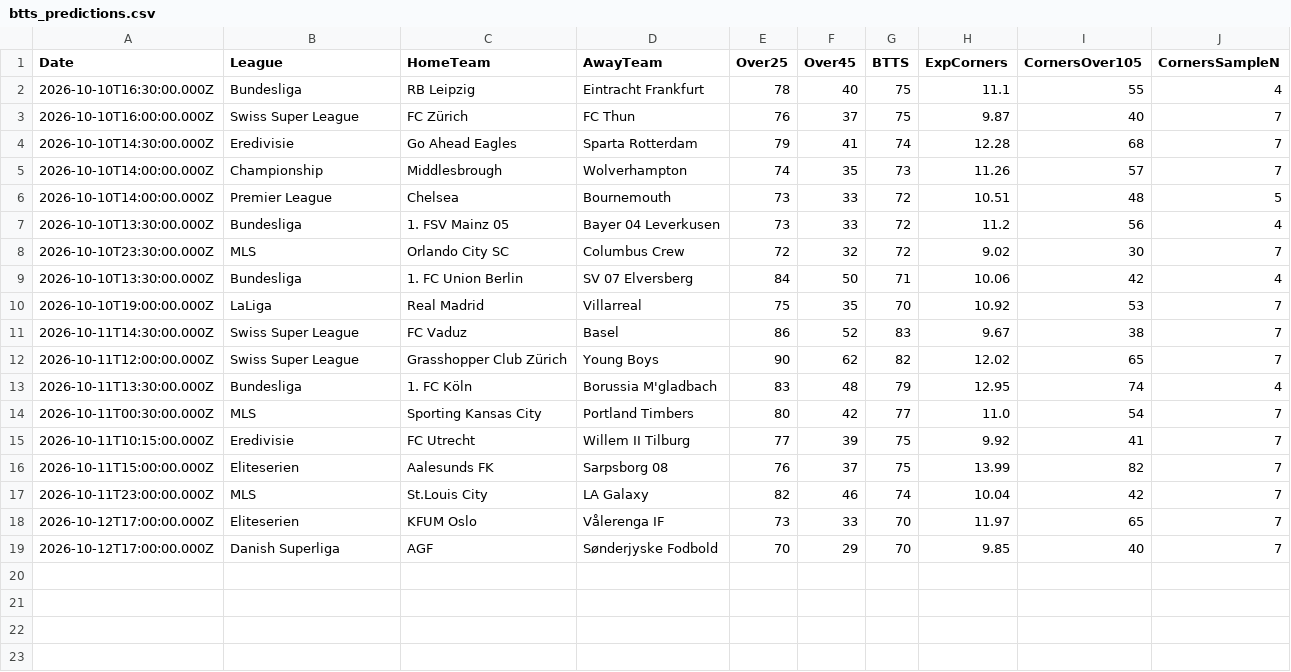
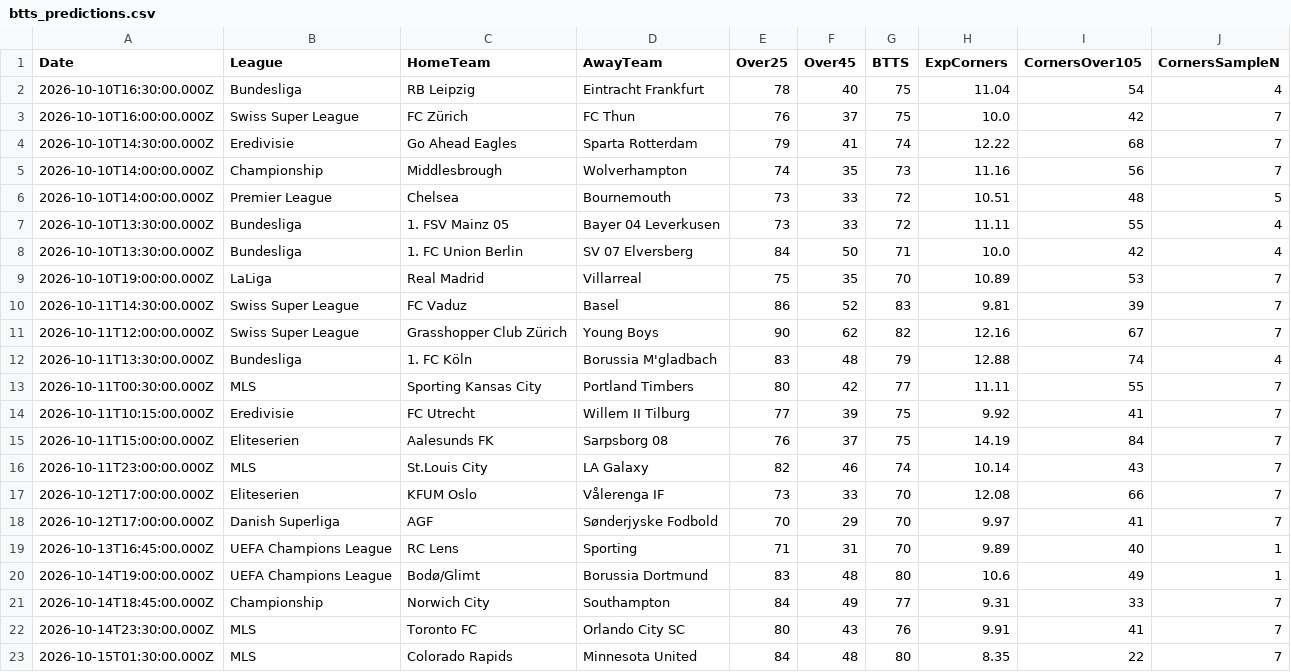
Before and after one commit to niibaboo/SportsIQ, a CSV file: docs/match-iq/scanners/btts/btts_predictions.csv, drawn as a sheet; only a part is shown; the diff covers the shown part only.

```diff
--- a/docs/match-iq/scanners/btts/btts_predictions.csv
+++ b/docs/match-iq/scanners/btts/btts_predictions.csv
@@ -1,19 +1,23 @@
 Date,League,HomeTeam,AwayTeam,Over25,Over45,BTTS,ExpCorners,CornersOver105,CornersSampleN
-2026-10-10T16:30:00.000Z,Bundesliga,RB Leipzig,Eintracht Frankfurt,78,40,75,11.1,55,4
-2026-10-10T16:00:00.000Z,Swiss Super League,FC Zürich,FC Thun,76,37,75,9.87,40,7
-2026-10-10T14:30:00.000Z,Eredivisie,Go Ahead Eagles,Sparta Rotterdam,79,41,74,12.28,68,7
-2026-10-10T14:00:00.000Z,Championship,Middlesbrough,Wolverhampton,74,35,73,11.26,57,7
+2026-10-10T16:30:00.000Z,Bundesliga,RB Leipzig,Eintracht Frankfurt,78,40,75,11.04,54,4
+2026-10-10T16:00:00.000Z,Swiss Super League,FC Zürich,FC Thun,76,37,75,10.0,42,7
+2026-10-10T14:30:00.000Z,Eredivisie,Go Ahead Eagles,Sparta Rotterdam,79,41,74,12.22,68,7
+2026-10-10T14:00:00.000Z,Championship,Middlesbrough,Wolverhampton,74,35,73,11.16,56,7
 2026-10-10T14:00:00.000Z,Premier League,Chelsea,Bournemouth,73,33,72,10.51,48,5
-2026-10-10T13:30:00.000Z,Bundesliga,1. FSV Mainz 05,Bayer 04 Leverkusen,73,33,72,11.2,56,4
-2026-10-10T23:30:00.000Z,MLS,Orlando City SC,Columbus Crew,72,32,72,9.02,30,7
-2026-10-10T13:30:00.000Z,Bundesliga,1. FC Union Berlin,SV 07 Elversberg,84,50,71,10.06,42,4
-2026-10-10T19:00:00.000Z,LaLiga,Real Madrid,Villarreal,75,35,70,10.92,53,7
-2026-10-11T14:30:00.000Z,Swiss Super League,FC Vaduz,Basel,86,52,83,9.67,38,7
-2026-10-11T12:00:00.000Z,Swiss Super League,Grasshopper Club Zürich,Young Boys,90,62,82,12.02,65,7
-2026-10-11T13:30:00.000Z,Bundesliga,1. FC Köln,Borussia M'gladbach,83,48,79,12.95,74,4
-2026-10-11T00:30:00.000Z,MLS,Sporting Kansas City,Portland Timbers,80,42,77,11.0,54,7
+2026-10-10T13:30:00.000Z,Bundesliga,1. FSV Mainz 05,Bayer 04 Leverkusen,73,33,72,11.11,55,4
+2026-10-10T13:30:00.000Z,Bundesliga,1. FC Union Berlin,SV 07 Elversberg,84,50,71,10.0,42,4
+2026-10-10T19:00:00.000Z,LaLiga,Real Madrid,Villarreal,75,35,70,10.89,53,7
+2026-10-11T14:30:00.000Z,Swiss Super League,FC Vaduz,Basel,86,52,83,9.81,39,7
+2026-10-11T12:00:00.000Z,Swiss Super League,Grasshopper Club Zürich,Young Boys,90,62,82,12.16,67,7
+2026-10-11T13:30:00.000Z,Bundesliga,1. FC Köln,Borussia M'gladbach,83,48,79,12.88,74,4
+2026-10-11T00:30:00.000Z,MLS,Sporting Kansas City,Portland Timbers,80,42,77,11.11,55,7
 2026-10-11T10:15:00.000Z,Eredivisie,FC Utrecht,Willem II Tilburg,77,39,75,9.92,41,7
-2026-10-11T15:00:00.000Z,Eliteserien,Aalesunds FK,Sarpsborg 08,76,37,75,13.99,82,7
-2026-10-11T23:00:00.000Z,MLS,St.Louis City,LA Galaxy,82,46,74,10.04,42,7
-2026-10-12T17:00:00.000Z,Eliteserien,KFUM Oslo,Vålerenga IF,73,33,70,11.97,65,7
-2026-10-12T17:00:00.000Z,Danish Superliga,AGF,Sønderjyske Fodbold,70,29,70,9.85,40,7
+2026-10-11T15:00:00.000Z,Eliteserien,Aalesunds FK,Sarpsborg 08,76,37,75,14.19,84,7
+2026-10-11T23:00:00.000Z,MLS,St.Louis City,LA Galaxy,82,46,74,10.14,43,7
+2026-10-12T17:00:00.000Z,Eliteserien,KFUM Oslo,Vålerenga IF,73,33,70,12.08,66,7
+2026-10-12T17:00:00.000Z,Danish Superliga,AGF,Sønderjyske Fodbold,70,29,70,9.97,41,7
+2026-10-13T16:45:00.000Z,UEFA Champions League,RC Lens,Sporting,71,31,70,9.89,40,1
+2026-10-14T19:00:00.000Z,UEFA Champions League,Bodø/Glimt,Borussia Dortmund,83,48,80,10.6,49,1
+2026-10-14T18:45:00.000Z,Championship,Norwich City,Southampton,84,49,77,9.31,33,7
+2026-10-14T23:30:00.000Z,MLS,Toronto FC,Orlando City SC,80,43,76,9.91,41,7
+2026-10-15T01:30:00.000Z,MLS,Colorado Rapids,Minnesota United,84,48,80,8.35,22,7
```
Also changed, not shown: 2 added rows elsewhere in this file, docs/match-iq/match_iq_predictions.csv, docs/match-iq/scanners/corners/corners_predictions.csv, 50 other files.
